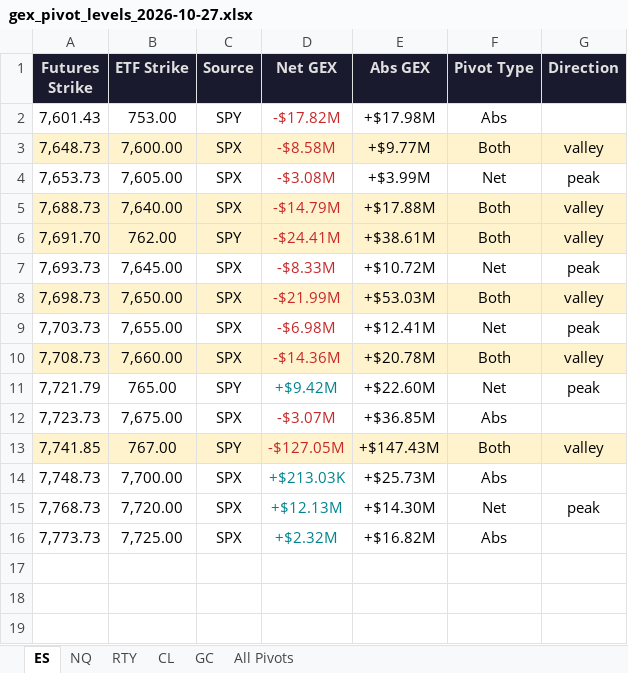
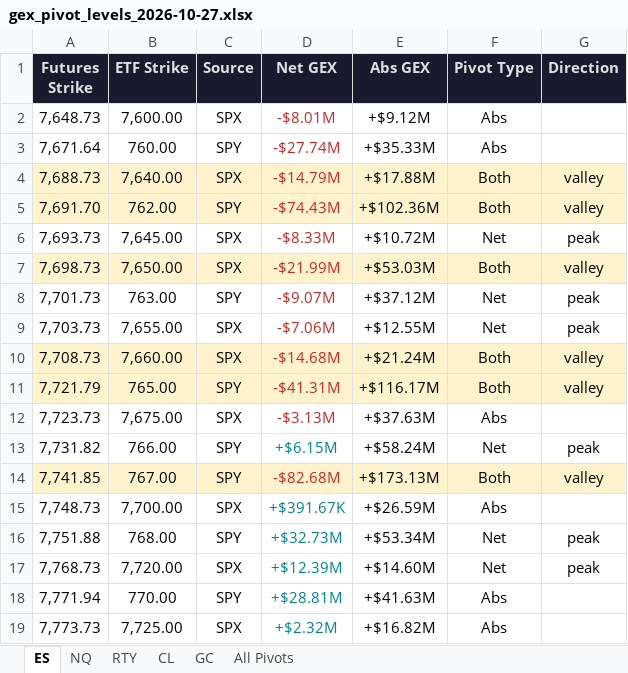
Before and after one commit to samidor/futures-levels, an Excel workbook: gex_pivot_levels_2026-10-27.xlsx, sheet ES, drawn as a sheet; values as stored, in another font and other column widths than the file's, no borders; removed rows and columns are numbered as before the commit, all else as after; the diff names each change by its address in the sheet, - before the commit and + after, or states it on an @@ line.

```diff
--- a/gex_pivot_levels_2026-10-27.xlsx (sheet ES)
+++ b/gex_pivot_levels_2026-10-27.xlsx (sheet ES)
-row 2: 7,601.43 | 753.00 | SPY | -$17.82M | +$17.98M | Abs
-A2:G2 fill: #FFF3CD
+A2:G2 fill: none
-D2 (Net GEX): -$8.58M
+D2 (Net GEX): -$8.01M
-E2 (Abs GEX): +$9.77M
+E2 (Abs GEX): +$9.12M
-F2 (Pivot Type): Both
+F2 (Pivot Type): Abs
-G2 (Direction): valley
+G2 (Direction): (empty)
-row 4: 7,653.73 | 7,605.00 | SPX | -$3.08M | +$3.99M | Net | peak
+row 3: 7,671.64 | 760.00 | SPY | -$27.74M | +$35.33M | Abs
-D5 (Net GEX): -$24.41M
+D5 (Net GEX): -$74.43M
-E5 (Abs GEX): +$38.61M
+E5 (Abs GEX): +$102.36M
+row 8: 7,701.73 | 763.00 | SPY | -$9.07M | +$37.12M | Net | peak
-D9 (Net GEX): -$6.98M
+D9 (Net GEX): -$7.06M
-E9 (Abs GEX): +$12.41M
+E9 (Abs GEX): +$12.55M
-D10 (Net GEX): -$14.36M
+D10 (Net GEX): -$14.68M
-E10 (Abs GEX): +$20.78M
+E10 (Abs GEX): +$21.24M
-A11:G11 fill: none
+A11:G11 fill: #FFF3CD
-D11 (Net GEX): +$9.42M
+D11 (Net GEX): -$41.31M
-D11 text colour: #00838F
+D11 text colour: #C62828
-E11 (Abs GEX): +$22.60M
+E11 (Abs GEX): +$116.17M
-F11 (Pivot Type): Net
+F11 (Pivot Type): Both
-G11 (Direction): peak
+G11 (Direction): valley
-D12 (Net GEX): -$3.07M
+D12 (Net GEX): -$3.13M
-E12 (Abs GEX): +$36.85M
+E12 (Abs GEX): +$37.63M
+row 13: 7,731.82 | 766.00 | SPY | +$6.15M | +$58.24M | Net | peak
-D14 (Net GEX): -$127.05M
+D14 (Net GEX): -$82.68M
-E14 (Abs GEX): +$147.43M
+E14 (Abs GEX): +$173.13M
-D15 (Net GEX): +$213.03K
+D15 (Net GEX): +$391.67K
-E15 (Abs GEX): +$25.73M
+E15 (Abs GEX): +$26.59M
+row 16: 7,751.88 | 768.00 | SPY | +$32.73M | +$53.34M | Net | peak
-D17 (Net GEX): +$12.13M
+D17 (Net GEX): +$12.39M
-E17 (Abs GEX): +$14.30M
+E17 (Abs GEX): +$14.60M
+row 18: 7,771.94 | 770.00 | SPY | +$28.81M | +$41.63M | Abs
```
Also changed, not shown: sheet All Pivots, sheet NQ, sheet RTY, 21 other files.
